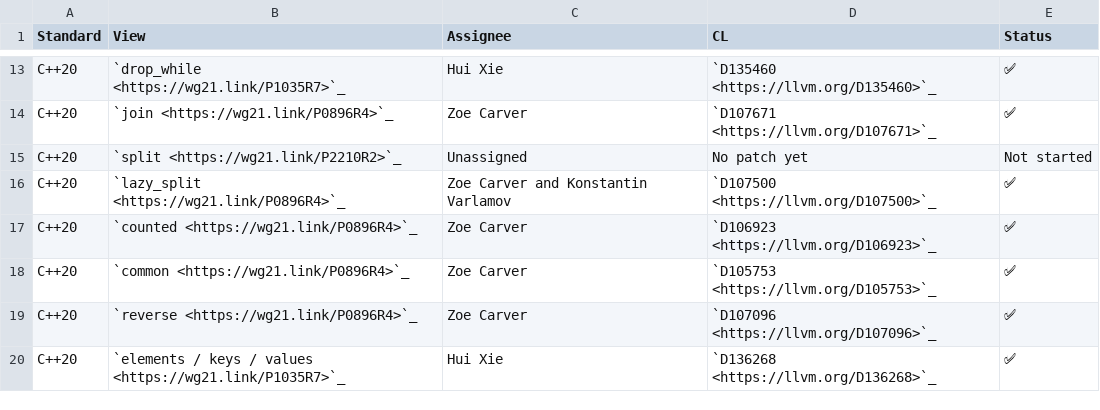
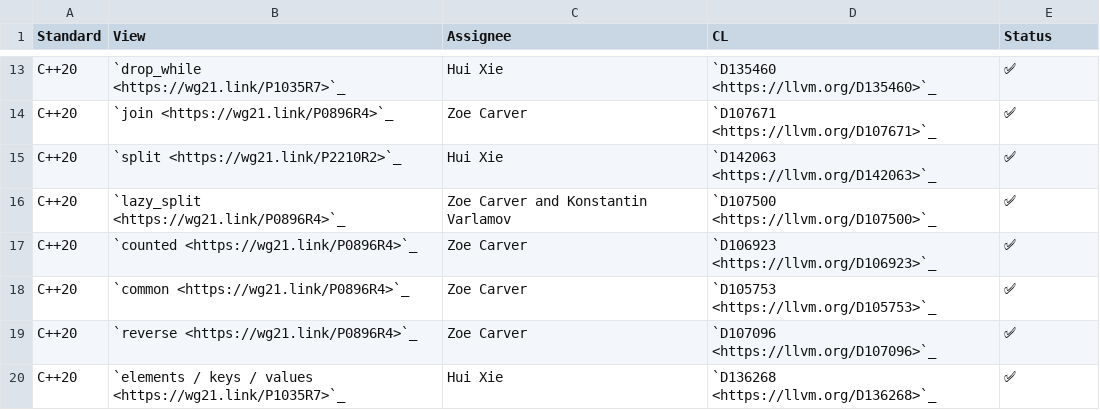
Before and after one commit to open-vela/nuttx_libs_libxx_libcxx, a CSV file: docs/Status/RangesViews.csv, drawn as a sheet; only a part is shown, gaps mark what is left out.

Commit message:
[libc++][NFC] update Range Status for the completion of C++20 ranges
Differential Revision: https://reviews.llvm.org/D142494

```diff
--- a/docs/Status/RangesViews.csv
+++ b/docs/Status/RangesViews.csv
@@ -14,3 +14,3 @@ C++20,`drop_while <https://wg21.link/P1035R7>`_,Hui Xie,`D135460 <https://llvm.o
 C++20,`join <https://wg21.link/P0896R4>`_,Zoe Carver,`D107671 <https://llvm.org/D107671>`_,✅
-C++20,`split <https://wg21.link/P2210R2>`_,Unassigned,No patch yet,Not started
+C++20,`split <https://wg21.link/P2210R2>`_,Hui Xie,`D142063 <https://llvm.org/D142063>`_,✅
 C++20,`lazy_split <https://wg21.link/P0896R4>`_,Zoe Carver and Konstantin Varlamov,`D107500 <https://llvm.org/D107500>`_,✅
```
